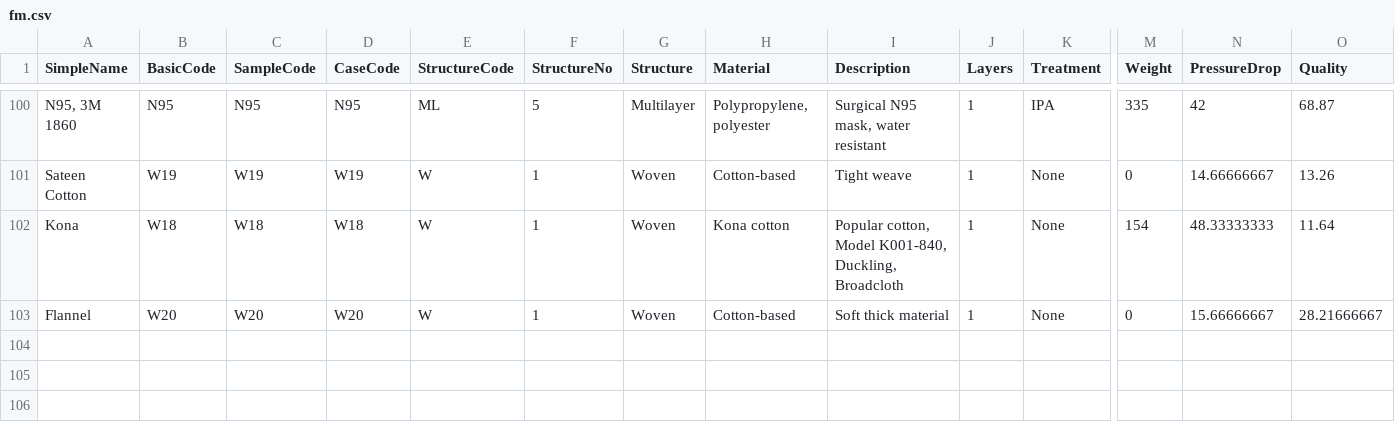
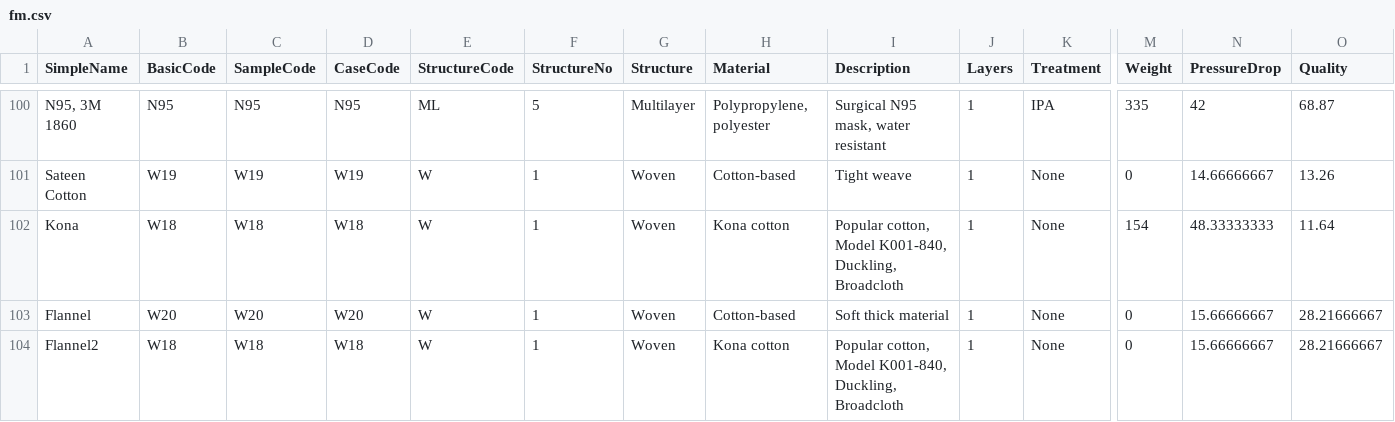
Before and after one commit to ThomasBement/DataStore, a CSV file: fm.csv, drawn as a sheet; only a part is shown, gaps mark what is left out; rows hold the shown columns only; the diff names each change by its address in the sheet, - before the commit and + after, or states it on an @@ line.

Commit message:
Update fm.csv

```diff
--- a/fm.csv
+++ b/fm.csv
+row 104: Flannel2 | W18 | W18 | W18 | W | 1 | Woven | Kona cotton | Popular cotton, Model K001-840, Duckling, Broadcloth | 1 | None | 0 | 15.66666667 | 28.21666667
```
